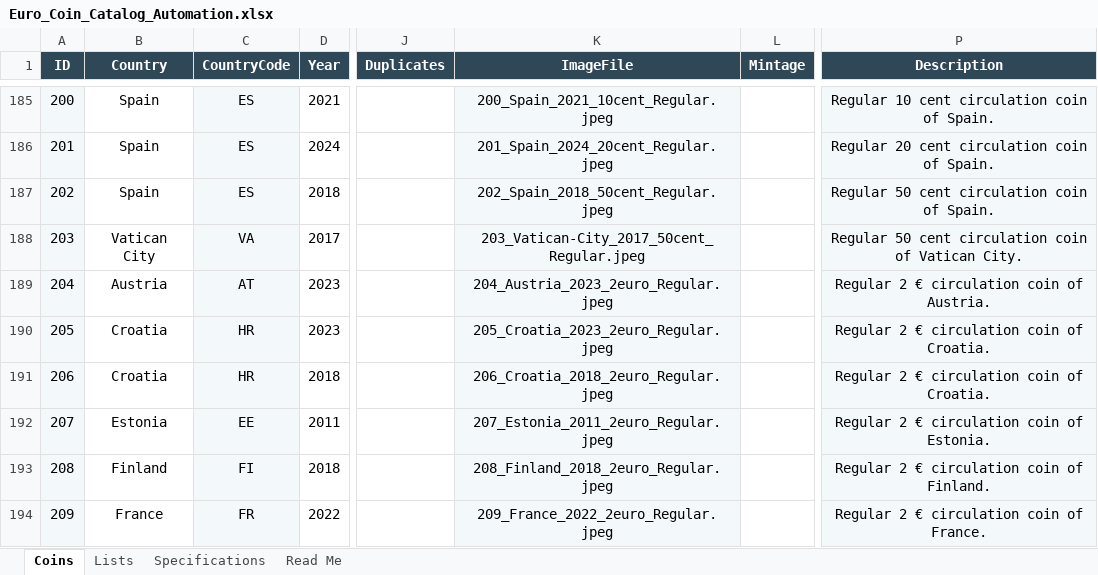
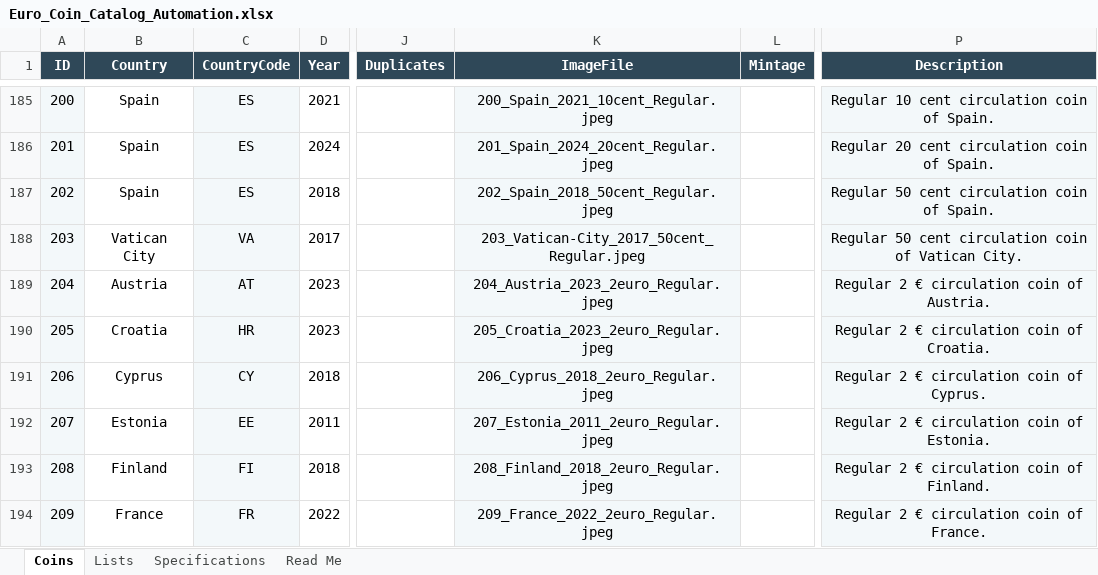
Before and after one commit to coins-mp/coins-mp.github.io, an Excel workbook: data/Euro_Coin_Catalog_Automation.xlsx, sheet Coins, drawn as a sheet; only a part is shown, gaps mark what is left out; values as stored, in another font and other column widths than the file's, no borders; conditional formats not drawn; the diff names each change by its address in the sheet, - before the commit and + after, or states it on an @@ line.

```diff
--- a/data/Euro_Coin_Catalog_Automation.xlsx (sheet Coins)
+++ b/data/Euro_Coin_Catalog_Automation.xlsx (sheet Coins)
-B191 (Country): Croatia
+B191 (Country): Cyprus
-C191 (CountryCode): HR
+C191 (CountryCode): CY
-K191 (ImageFile): 206_Croatia_2018_2euro_Regular.jpeg
+K191 (ImageFile): 206_Cyprus_2018_2euro_Regular.jpeg
-P191 (Description): Regular 2 € circulation coin of Croatia.
+P191 (Description): Regular 2 € circulation coin of Cyprus.
```
Also changed, not shown: 1 other file.
